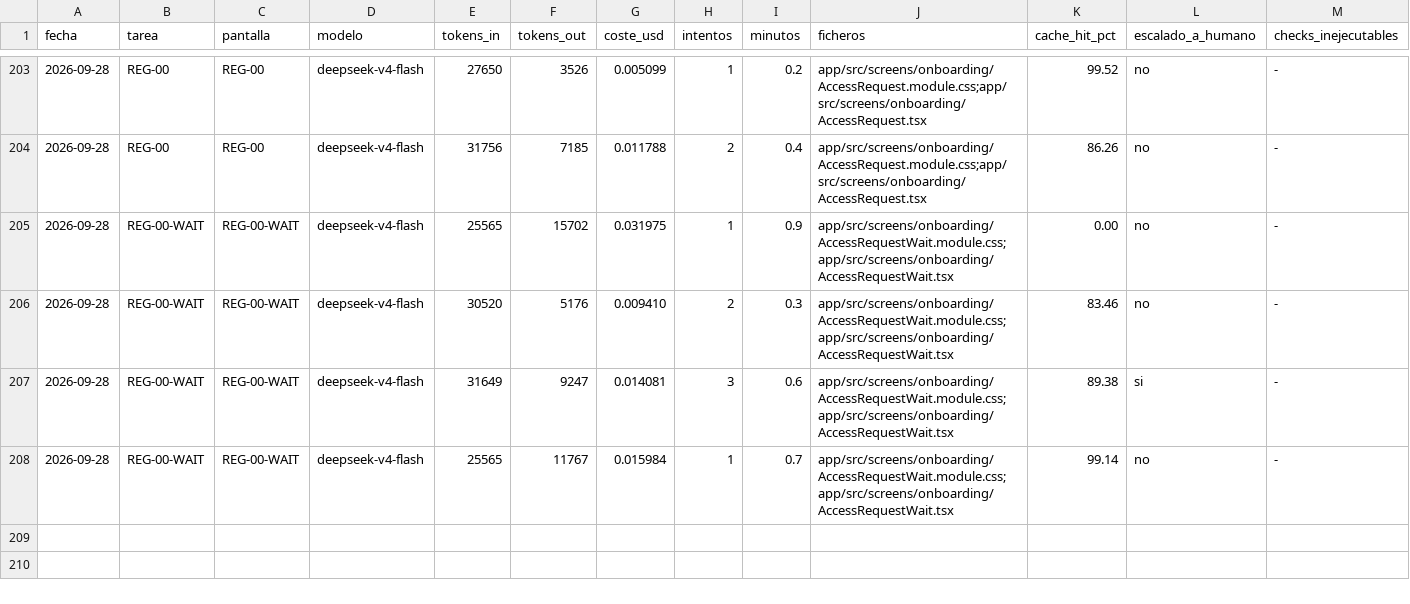
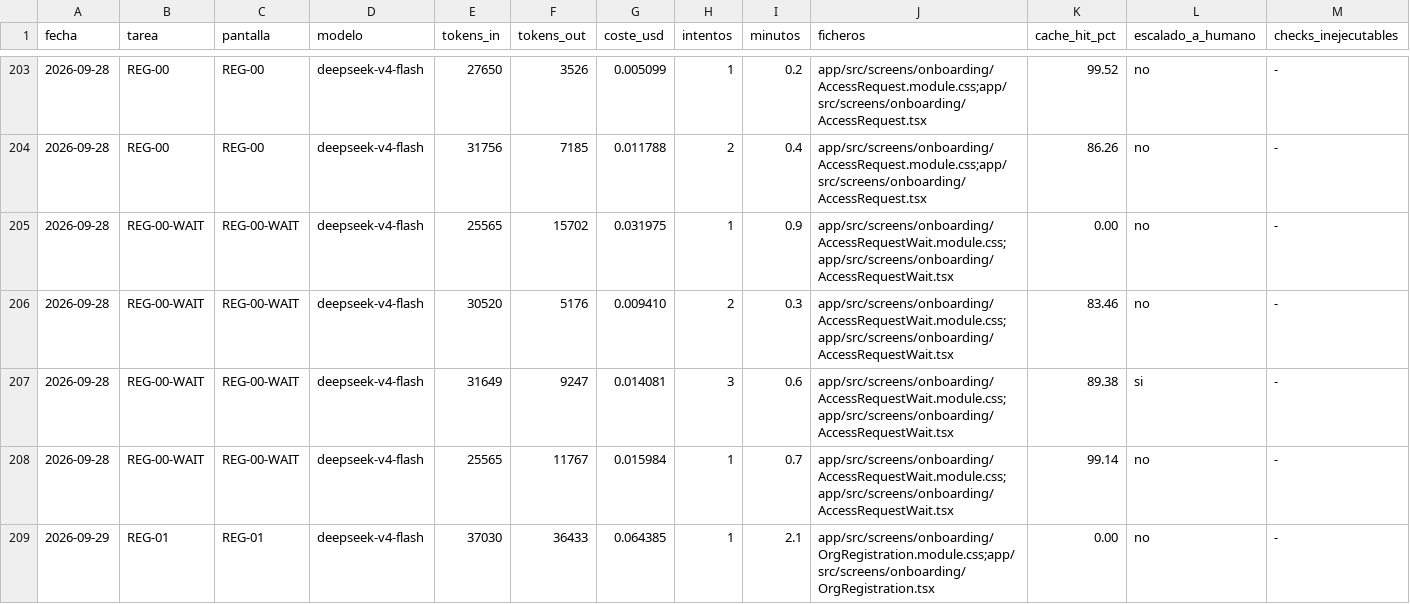
Before and after one commit to aguillensp-sudo/RinWorld.io, a CSV file: openspec/mvp/harness-metrics.csv, drawn as a sheet; only a part is shown, gaps mark what is left out; rows hold the shown columns only; the diff names each change by its address in the sheet, - before the commit and + after, or states it on an @@ line.

```diff
--- a/openspec/mvp/harness-metrics.csv
+++ b/openspec/mvp/harness-metrics.csv
+row 209: 2026-09-29 | REG-01 | REG-01 | deepseek-v4-flash | 37030 | 36433 | 0.064385 | 1 | 2.1 | app/src/screens/onboarding/OrgRegistration.module.css;app/src/screens/onboarding/OrgRegistration.tsx | 0.00 | no | -
```
Also changed, not shown: 4 other files.
